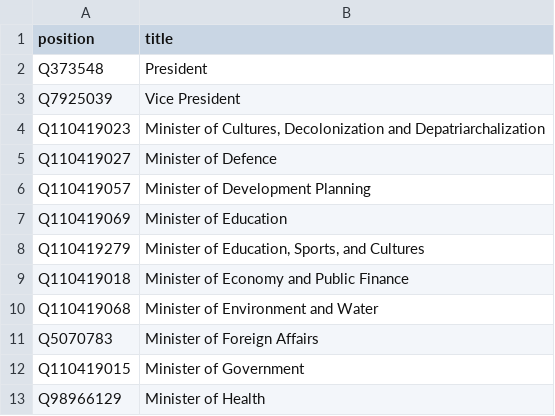
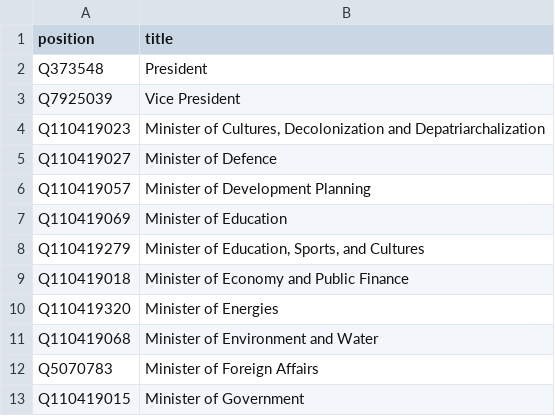
Before and after one commit to every-politician-scrapers/bolivia-ministers, a CSV file: wikidata/wanted-positions.csv, drawn as a sheet; only a part is shown; the shorter side is filled out with more unchanged rows; the diff names each change by its address in the sheet, - before the commit and + after, or states it on an @@ line.

Commit message:
add more positions

```diff
--- a/wikidata/wanted-positions.csv
+++ b/wikidata/wanted-positions.csv
+row 10: Q110419320 | Minister of Energies
```
Also changed, not shown: 1 other file.
